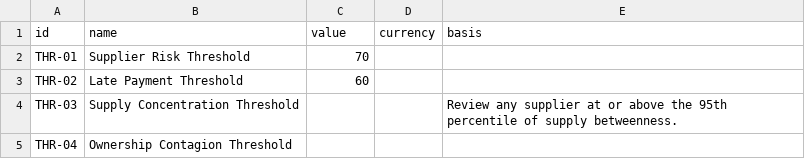
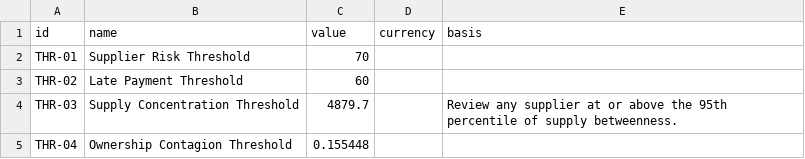
Before and after one commit to neo4j-partners/graph-on-databricks, a CSV file: supplier-risk-graph/data/thresholds.csv, drawn as a sheet.

```diff
--- a/supplier-risk-graph/data/thresholds.csv
+++ b/supplier-risk-graph/data/thresholds.csv
@@ -3,3 +3,3 @@ THR-01,Supplier Risk Threshold,70,,
 THR-02,Late Payment Threshold,60,,
-THR-03,Supply Concentration Threshold,,,Review any supplier at or above the 95th percentile of supply betweenness.
-THR-04,Ownership Contagion Threshold,,,
+THR-03,Supply Concentration Threshold,4879.7,,Review any supplier at or above the 95th percentile of supply betweenness.
+THR-04,Ownership Contagion Threshold,0.155448,,
```
Also changed, not shown: 3 other files.
